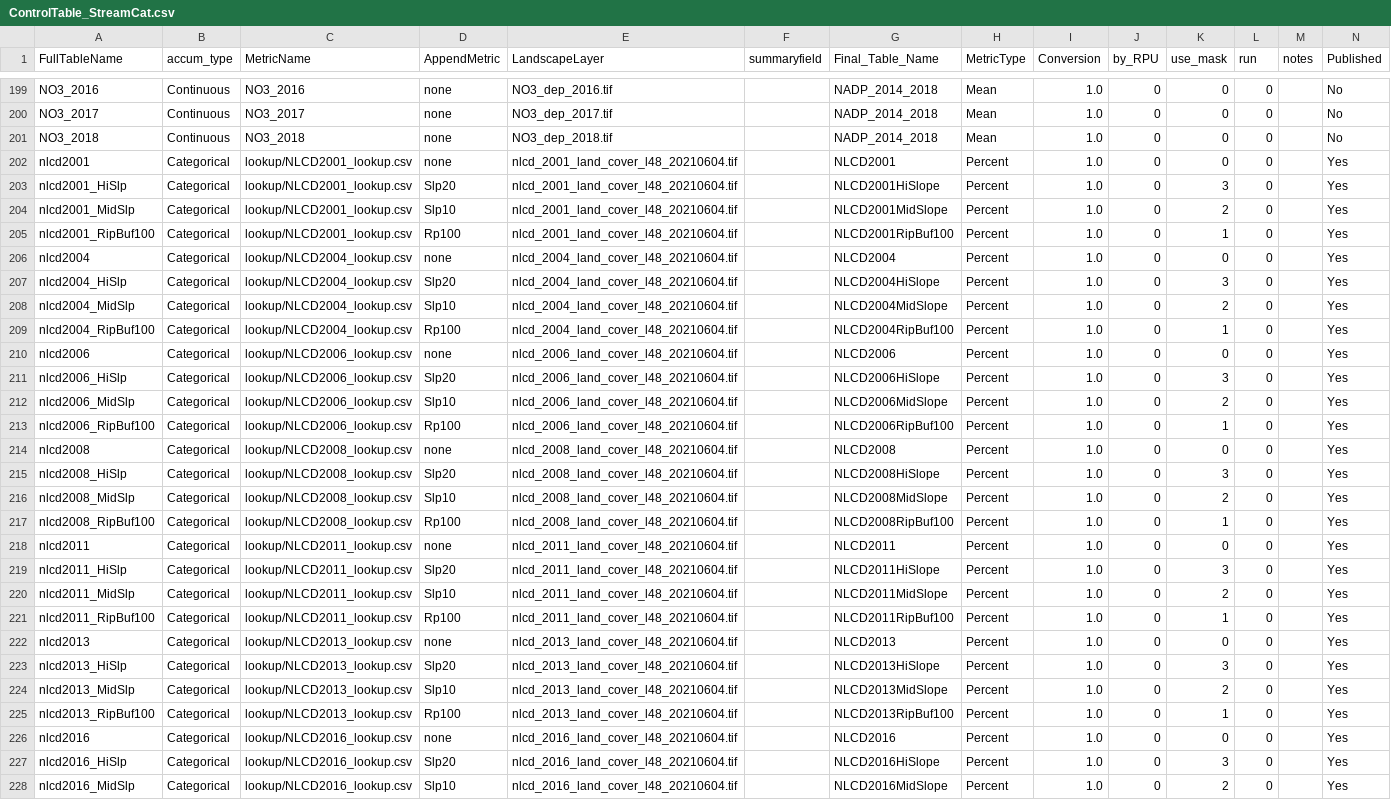
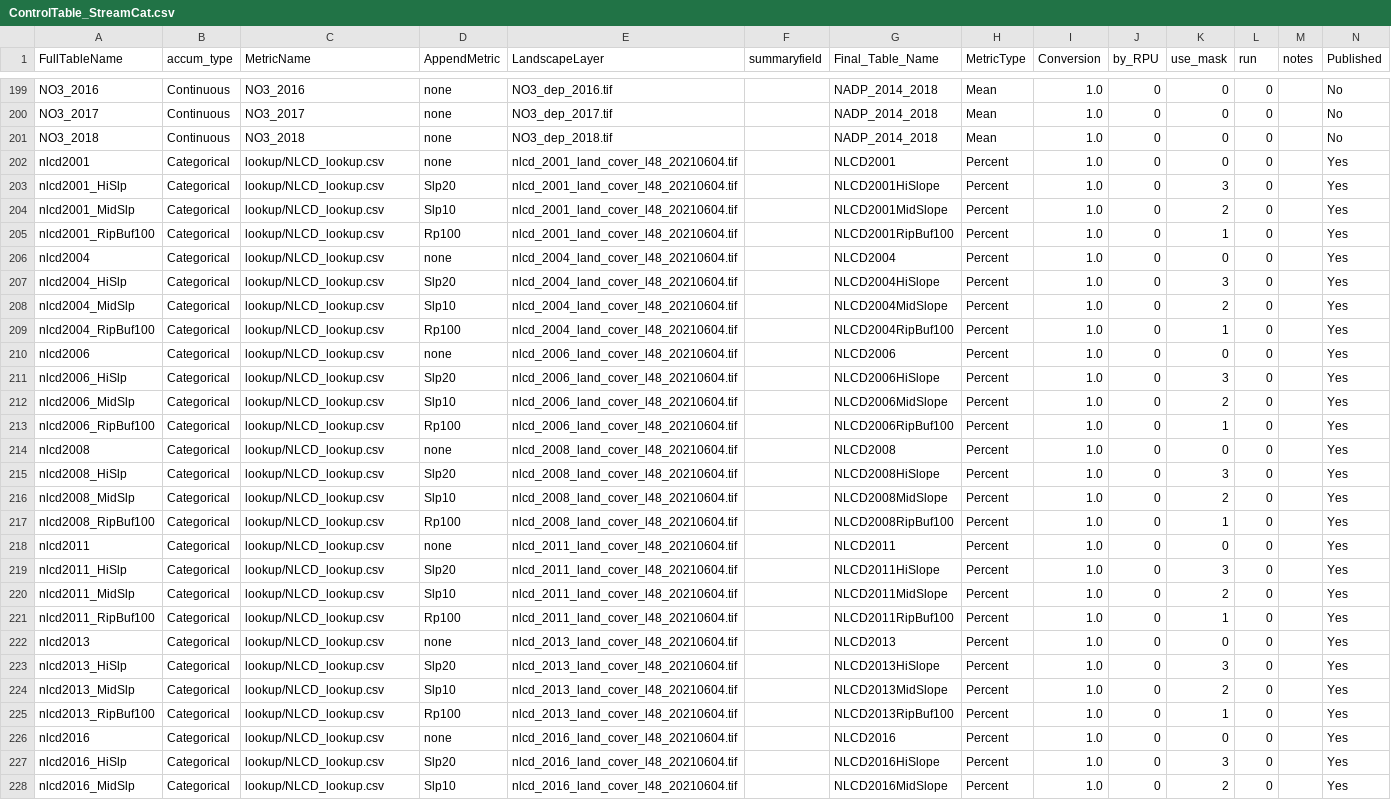
Before and after one commit to USEPA/StreamCat, a CSV file: ControlTable_StreamCat.csv, drawn as a sheet; only a part is shown, gaps mark what is left out; the diff covers the shown part only; the diff names each change by its address in the sheet, - before the commit and + after, or states it on an @@ line.

Commit message:
remove duplicative lookup tables

```diff
--- a/ControlTable_StreamCat.csv
+++ b/ControlTable_StreamCat.csv
-C202:C205 (MetricName): lookup/NLCD2001_lookup.csv
+C202:C205 (MetricName): lookup/NLCD_lookup.csv
-C206:C209 (MetricName): lookup/NLCD2004_lookup.csv
+C206:C209 (MetricName): lookup/NLCD_lookup.csv
-C210:C213 (MetricName): lookup/NLCD2006_lookup.csv
+C210:C213 (MetricName): lookup/NLCD_lookup.csv
-C214:C217 (MetricName): lookup/NLCD2008_lookup.csv
+C214:C217 (MetricName): lookup/NLCD_lookup.csv
-C218:C221 (MetricName): lookup/NLCD2011_lookup.csv
+C218:C221 (MetricName): lookup/NLCD_lookup.csv
-C222:C225 (MetricName): lookup/NLCD2013_lookup.csv
+C222:C225 (MetricName): lookup/NLCD_lookup.csv
-C226:C228 (MetricName): lookup/NLCD2016_lookup.csv
+C226:C228 (MetricName): lookup/NLCD_lookup.csv
```
Also changed, not shown: 5 edited cells elsewhere in this file, 8 other files.
